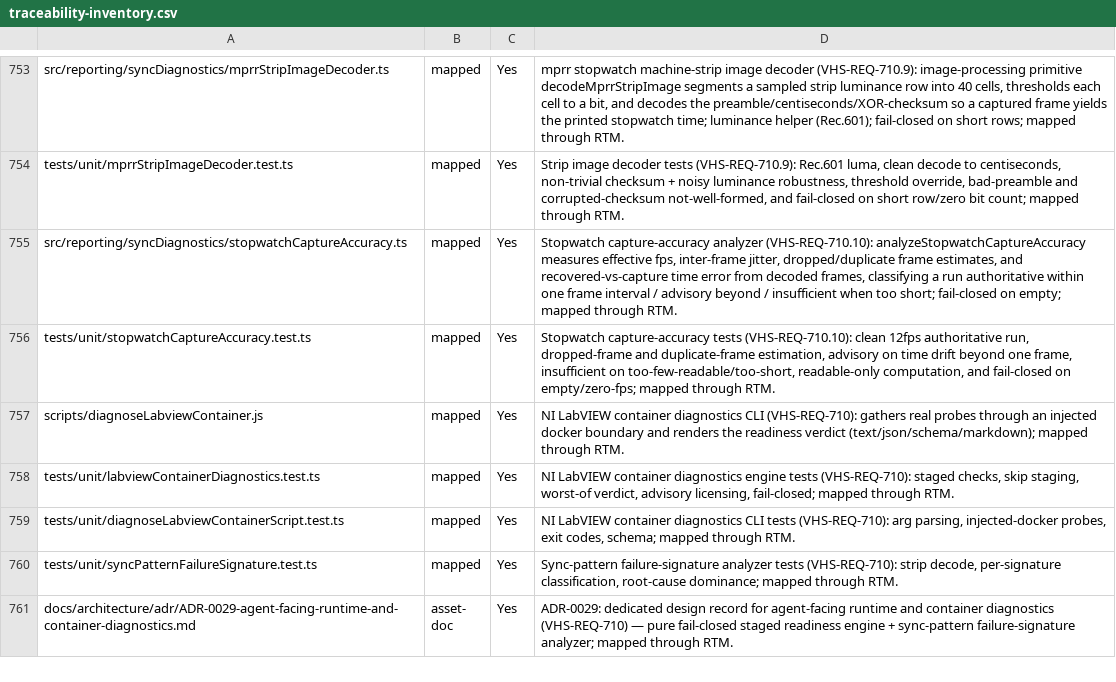
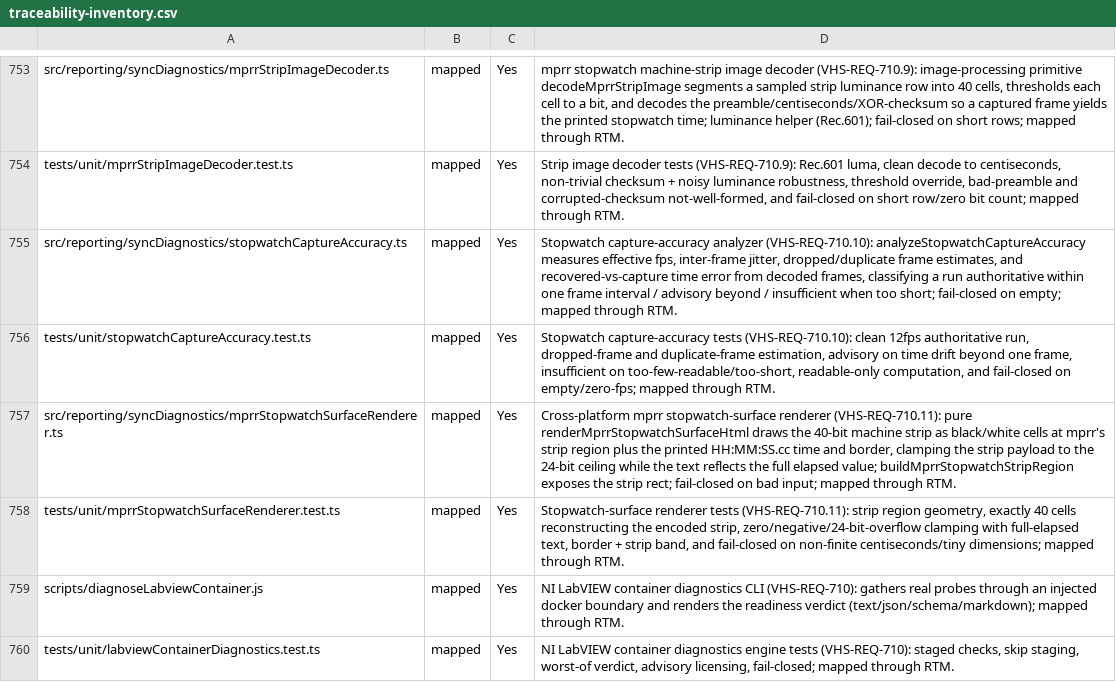
Before and after one commit to LabVIEW-Community-CI-CD/vi-history-suite, a CSV file: docs/requirements/traceability-inventory.csv, drawn as a sheet; only a part is shown, gaps mark what is left out; the shorter side is filled out with more unchanged rows.

Commit message:
feat(sync): governed mprr stopwatch-surface renderer (VHS-REQ-710.11)
Promote the stopwatch strip renderer to a governed module so edge cases are exercised under unit test. renderMprrStopwatchSurfaceHtml draws the 40-bit machine strip as black/white cells at mprr's strip region (top 7%, height 9%, full width) plus the printed HH:MM:SS.cc time and border; the strip payload clamps to the 24-bit ceiling while the printed text reflects the full elapsed value (multi-hour), so a headless capture decodes back to the same centiseconds. buildMprrStopwatchStripRegion exposes the strip rect. Fail-closed on non-finite centiseconds or dimensions <64px. Edge cases tested: zero, negative/overflow clamping, 40-cell round-trip to the encoded strip. Proven end-to-end on real Ubuntu pixels (render->headless capture->decode->accuracy: all frames exact, authoritative, 11.996 effective fps, 3ms max error). Govern under VHS-REQ-710.11.

```diff
--- a/docs/requirements/traceability-inventory.csv
+++ b/docs/requirements/traceability-inventory.csv
@@ -756,2 +756,4 @@ src/reporting/syncDiagnostics/stopwatchCaptureAccuracy.ts,mapped,Yes,"Stopwatch
 tests/unit/stopwatchCaptureAccuracy.test.ts,mapped,Yes,"Stopwatch capture-accuracy tests (VHS-REQ-710.10): clean 12fps authoritative run, dropped-frame and duplicate-frame estimation, advisory on time drift beyond one frame, insufficient on too-few-readable/too-short, readable-only computation, and fail-closed on empty/zero-fps; mapped through RTM."
+src/reporting/syncDiagnostics/mprrStopwatchSurfaceRenderer.ts,mapped,Yes,"Cross-platform mprr stopwatch-surface renderer (VHS-REQ-710.11): pure renderMprrStopwatchSurfaceHtml draws the 40-bit machine strip as black/white cells at mprr's strip region plus the printed HH:MM:SS.cc time and border, clamping the strip payload to the 24-bit ceiling while the text reflects the full elapsed value; buildMprrStopwatchStripRegion exposes the strip rect; fail-closed on bad input; mapped through RTM."
+tests/unit/mprrStopwatchSurfaceRenderer.test.ts,mapped,Yes,"Stopwatch-surface renderer tests (VHS-REQ-710.11): strip region geometry, exactly 40 cells reconstructing the encoded strip, zero/negative/24-bit-overflow clamping with full-elapsed text, border + strip band, and fail-closed on non-finite centiseconds/tiny dimensions; mapped through RTM."
 scripts/diagnoseLabviewContainer.js,mapped,Yes,"NI LabVIEW container diagnostics CLI (VHS-REQ-710): gathers real probes through an injected docker boundary and renders the readiness verdict (text/json/schema/markdown); mapped through RTM."
```
Also changed, not shown: docs/requirements/rtm.csv, 3 other files.
